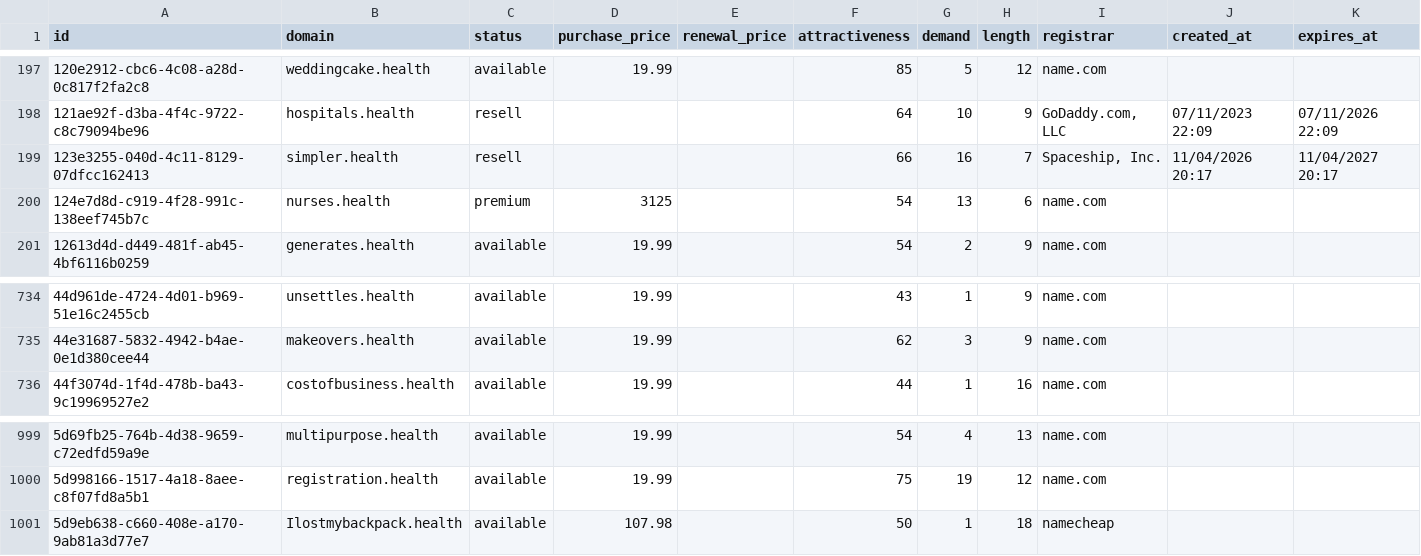
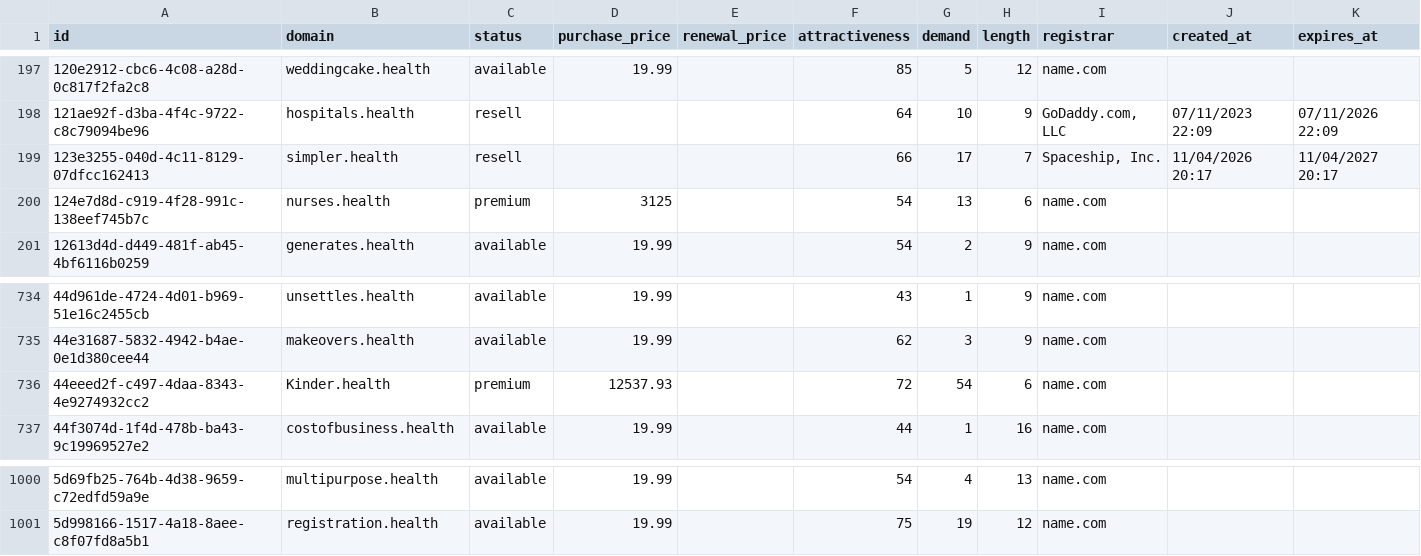
Before and after one commit to UniqueDomains/health-oneword-domains, a CSV file: health.csv, drawn as a sheet; only a part is shown, gaps mark what is left out.

Commit message:
Domains update

```diff
--- a/health.csv
+++ b/health.csv
@@ -198,3 +198,3 @@ id,domain,status,purchase_price,renewal_price,attractiveness,demand,length,regis
 121ae92f-d3ba-4f4c-9722-c8c79094be96,hospitals.health,resell,,,64,10,9,"GoDaddy.com, LLC",07/11/2023 22:09,07/11/2026 22:09
-123e3255-040d-4c11-8129-07dfcc162413,simpler.health,resell,,,66,16,7,"Spaceship, Inc.",11/04/2026 20:17,11/04/2027 20:17
+123e3255-040d-4c11-8129-07dfcc162413,simpler.health,resell,,,66,17,7,"Spaceship, Inc.",11/04/2026 20:17,11/04/2027 20:17
 124e7d8d-c919-4f28-991c-138eef745b7c,nurses.health,premium,3125,,54,13,6,name.com,,
@@ -735,2 +735,3 @@ id,domain,status,purchase_price,renewal_price,attractiveness,demand,length,regis
 44e31687-5832-4942-b4ae-0e1d380cee44,makeovers.health,available,19.99,,62,3,9,name.com,,
+44eeed2f-c497-4daa-8343-4e9274932cc2,Kinder.health,premium,12537.93,,72,54,6,name.com,,
 44f3074d-1f4d-478b-ba43-9c19969527e2,costofbusiness.health,available,19.99,,44,1,16,name.com,,
@@ -1000,2 +1001 @@ id,domain,status,purchase_price,renewal_price,attractiveness,demand,length,regis
 5d998166-1517-4a18-8aee-c8f07fd8a5b1,registration.health,available,19.99,,75,19,12,name.com,,
-5d9eb638-c660-408e-a170-9ab81a3d77e7,Ilostmybackpack.health,available,107.98,,50,1,18,namecheap,,
```
Also changed, not shown: 4 other files.
